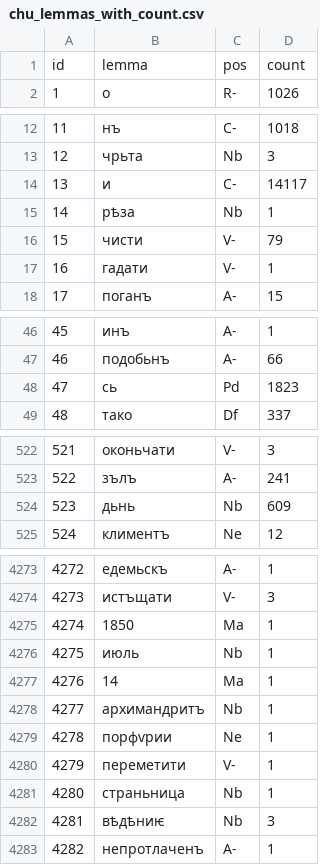
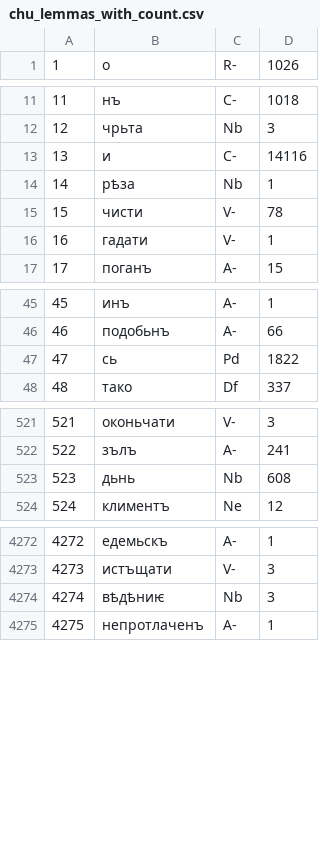
Before and after one commit to 12401453/torot_2023, a CSV file: my_scripts/chu_lemmas_with_count.csv, drawn as a sheet; only a part is shown, gaps mark what is left out; removed rows and columns are numbered as before the commit, all else as after; the diff covers the shown part only; the diff names each change by its address in the sheet, - before the commit and + after, or states it on an @@ line.

```diff
--- a/my_scripts/chu_lemmas_with_count.csv
+++ b/my_scripts/chu_lemmas_with_count.csv
-row 1: id | lemma | pos | count
-D13: 14117
+D13: 14116
-D15: 79
+D15: 78
-D47: 1823
+D47: 1822
-D523: 609
+D523: 608
-row 4275: 4274 | 1850 | Ma | 1
-row 4276: 4275 | июль | Nb | 1
-row 4277: 4276 | 14 | Ma | 1
-row 4278: 4277 | архимандритъ | Nb | 1
-row 4279: 4278 | порфѵрии | Ne | 1
-row 4280: 4279 | переметити | V- | 1
-row 4281: 4280 | страньница | Nb | 1
@@ column A renumbered from row 4274 down @@
```
Also changed, not shown: 2 edited cells elsewhere in this file, my_scripts/chu_lemma_counts.csv, my_scripts/chu_lemmas.csv, 13 other files.
